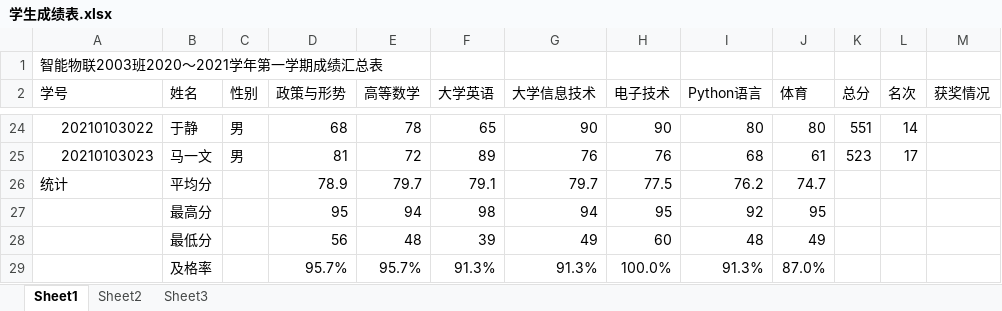
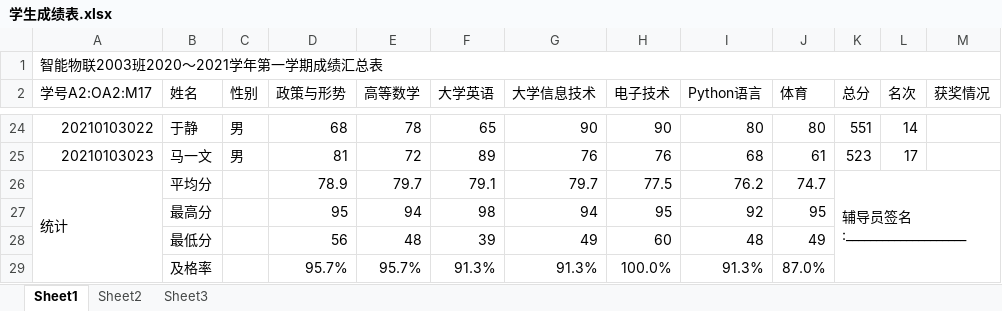
Before and after one commit to CancerXiaoAi/demo, an Excel workbook: 大学信息技术/项目3/实训2/学生成绩表.xlsx, sheet Sheet1, drawn as a sheet; only a part is shown, gaps mark what is left out; values as stored, in another font and other column widths than the file's, no cell formats; conditional formats not drawn; the diff names each change by its address in the sheet, - before the commit and + after, or states it on an @@ line.

Commit message:
file

```diff
--- a/大学信息技术/项目3/实训2/学生成绩表.xlsx (sheet Sheet1)
+++ b/大学信息技术/项目3/实训2/学生成绩表.xlsx (sheet Sheet1)
+A1:M1 merged
-A2: 学号
+A2: 学号A2:OA2:M17
+A26:A29 merged
-K26 (总分): (empty)
+K26 (总分): 辅导员签名:____________________
+K26:M29 merged
```
Also changed, not shown: cell formats.
